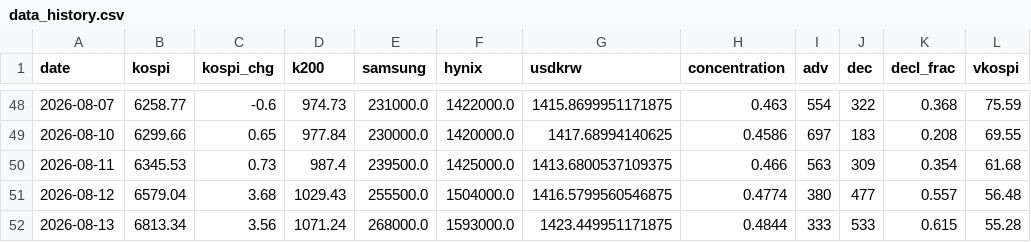
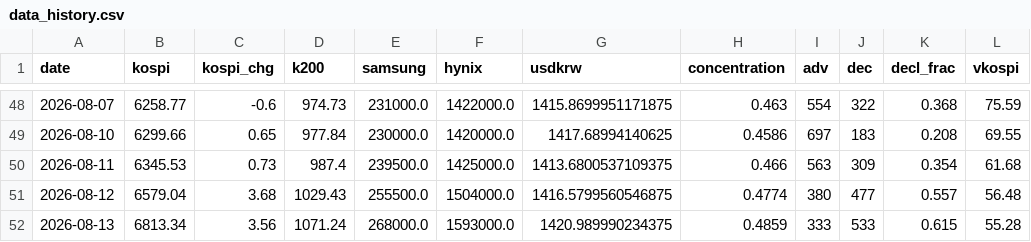
Before and after one commit to nelpower/korea-scorecard, a CSV file: data_history.csv, drawn as a sheet; only a part is shown, gaps mark what is left out; the diff names each change by its address in the sheet, - before the commit and + after, or states it on an @@ line.

```diff
--- a/data_history.csv
+++ b/data_history.csv
-G52 (usdkrw): 1423.449951171875
+G52 (usdkrw): 1420.989990234375
-H52 (concentration): 0.4844
+H52 (concentration): 0.4859
```
Also changed, not shown: 2 other files.
